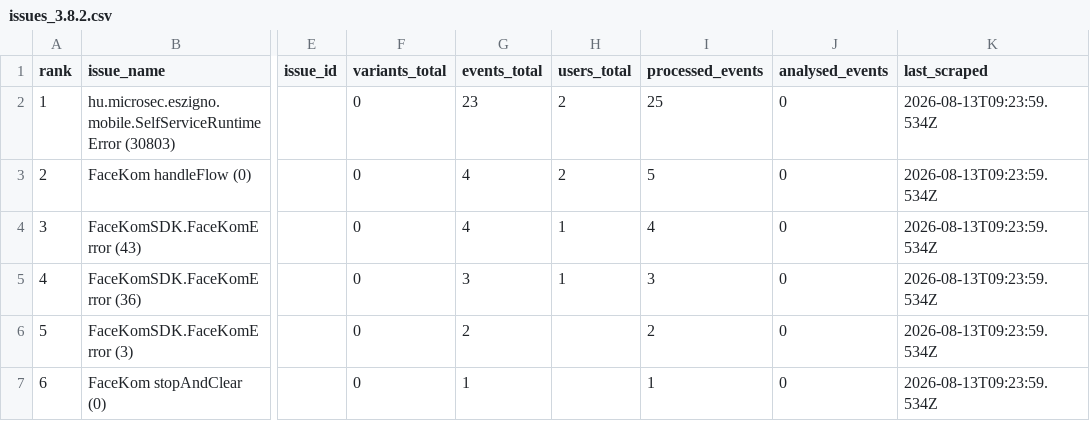
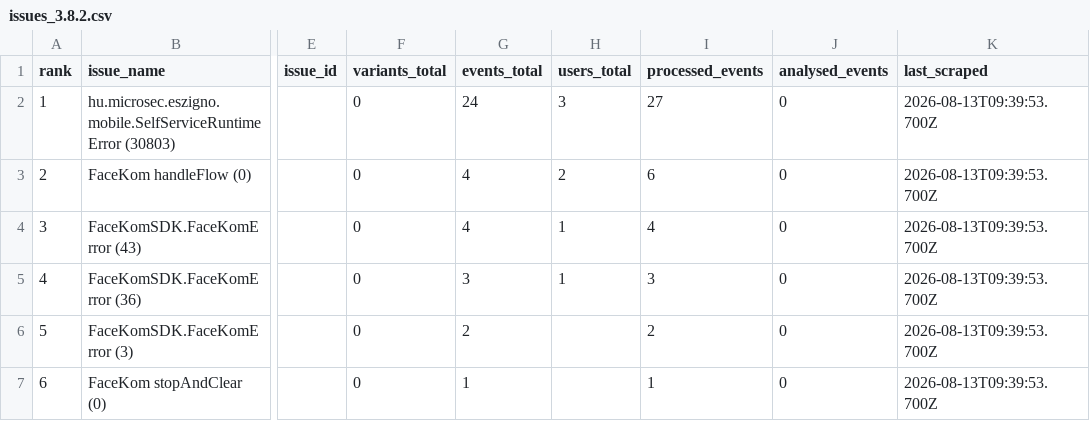
Before and after one commit to glizik/GFK, a CSV file: data/issues_3.8.2.csv, drawn as a sheet; only a part is shown, gaps mark what is left out; the diff names each change by its address in the sheet, - before the commit and + after, or states it on an @@ line.

```diff
--- a/data/issues_3.8.2.csv
+++ b/data/issues_3.8.2.csv
-G2 (events_total): 23
+G2 (events_total): 24
-H2 (users_total): 2
+H2 (users_total): 3
-I2 (processed_events): 25
+I2 (processed_events): 27
-K2:K7 (last_scraped): 2026-08-13T09:23:59.534Z
+K2:K7 (last_scraped): 2026-08-13T09:39:53.700Z
-I3 (processed_events): 5
+I3 (processed_events): 6
```
Also changed, not shown: data/events_3.8.2.csv, 1 other file.
